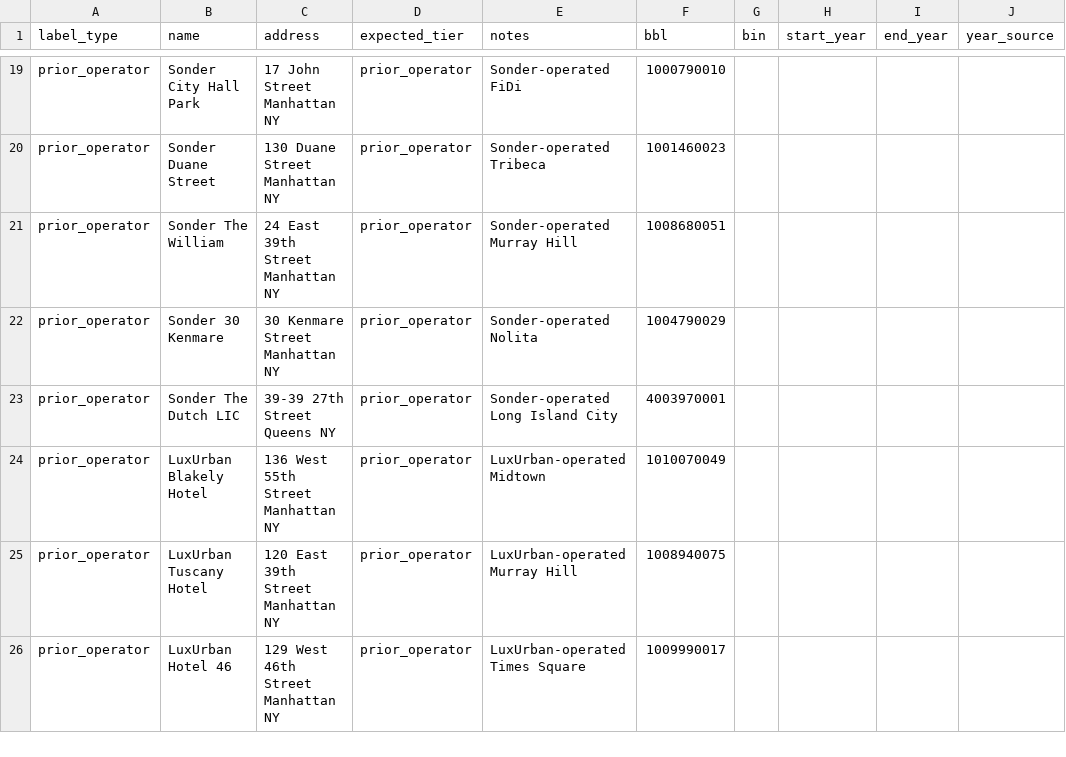
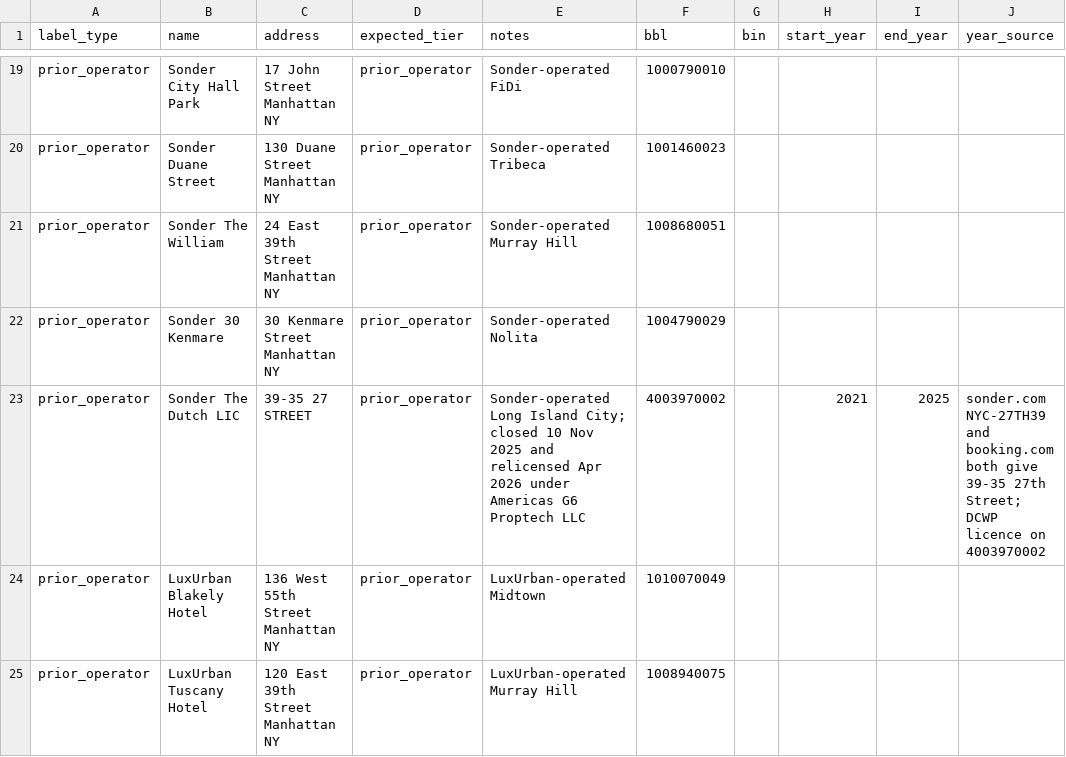
Before and after one commit to ianhuaang/hotelusemap, a CSV file: ground_truth.csv, drawn as a sheet; only a part is shown, gaps mark what is left out; the shorter side is filled out with more unchanged rows.

```diff
--- a/ground_truth.csv
+++ b/ground_truth.csv
@@ -22,3 +22,3 @@ prior_operator,Sonder The William,24 East 39th Street Manhattan NY,prior_operato
 prior_operator,Sonder 30 Kenmare,30 Kenmare Street Manhattan NY,prior_operator,Sonder-operated Nolita,1004790029,,,,
-prior_operator,Sonder The Dutch LIC,39-39 27th Street Queens NY,prior_operator,Sonder-operated Long Island City,4003970001,,,,
+prior_operator,Sonder The Dutch LIC,39-35 27 STREET,prior_operator,Sonder-operated Long Island City; closed 10 Nov 2025 and relicensed Apr 2026 under Americas G6 Proptech LLC,4003970002,,2021,2025,sonder.com NYC-27TH39 and booking.com both give 39-35 27th Street; DCWP licence on 4003970002
 prior_operator,LuxUrban Blakely Hotel,136 West 55th Street Manhattan NY,prior_operator,LuxUrban-operated Midtown,1010070049,,,,
```
